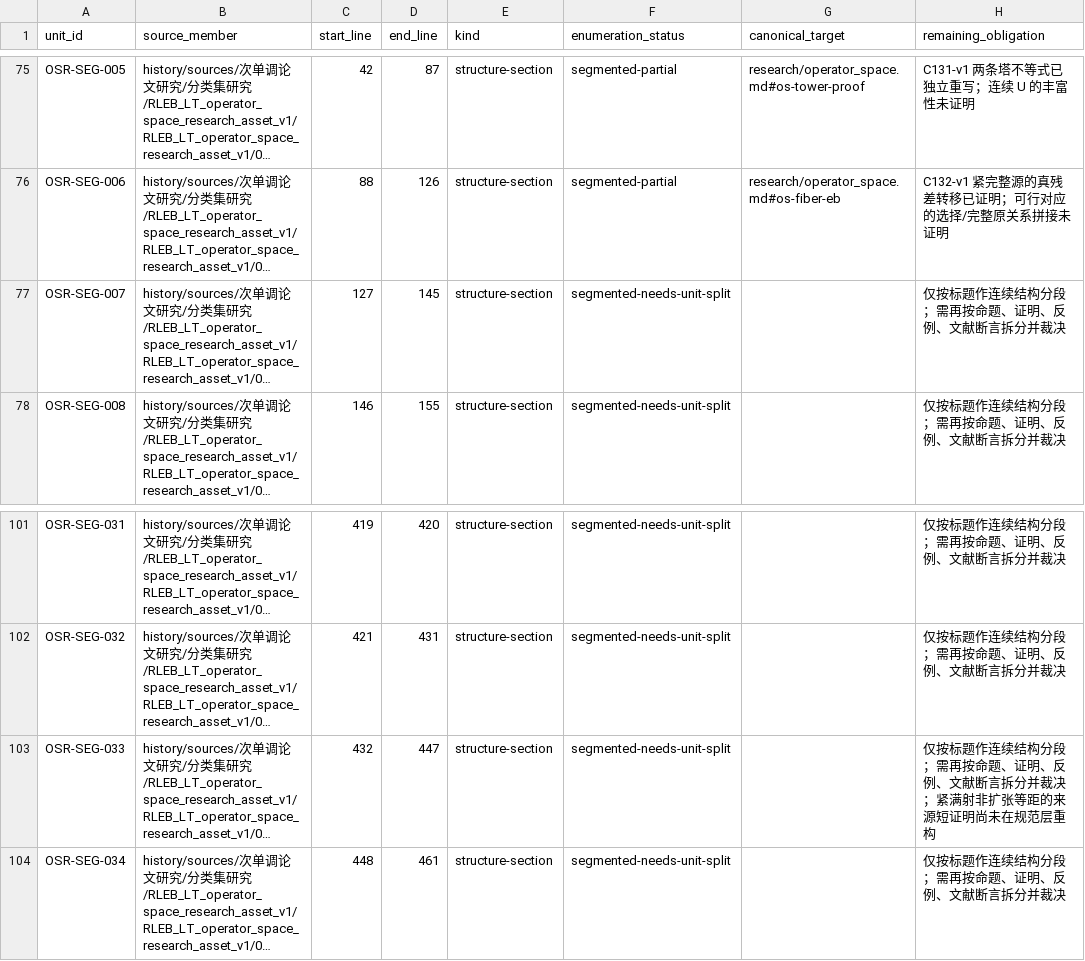
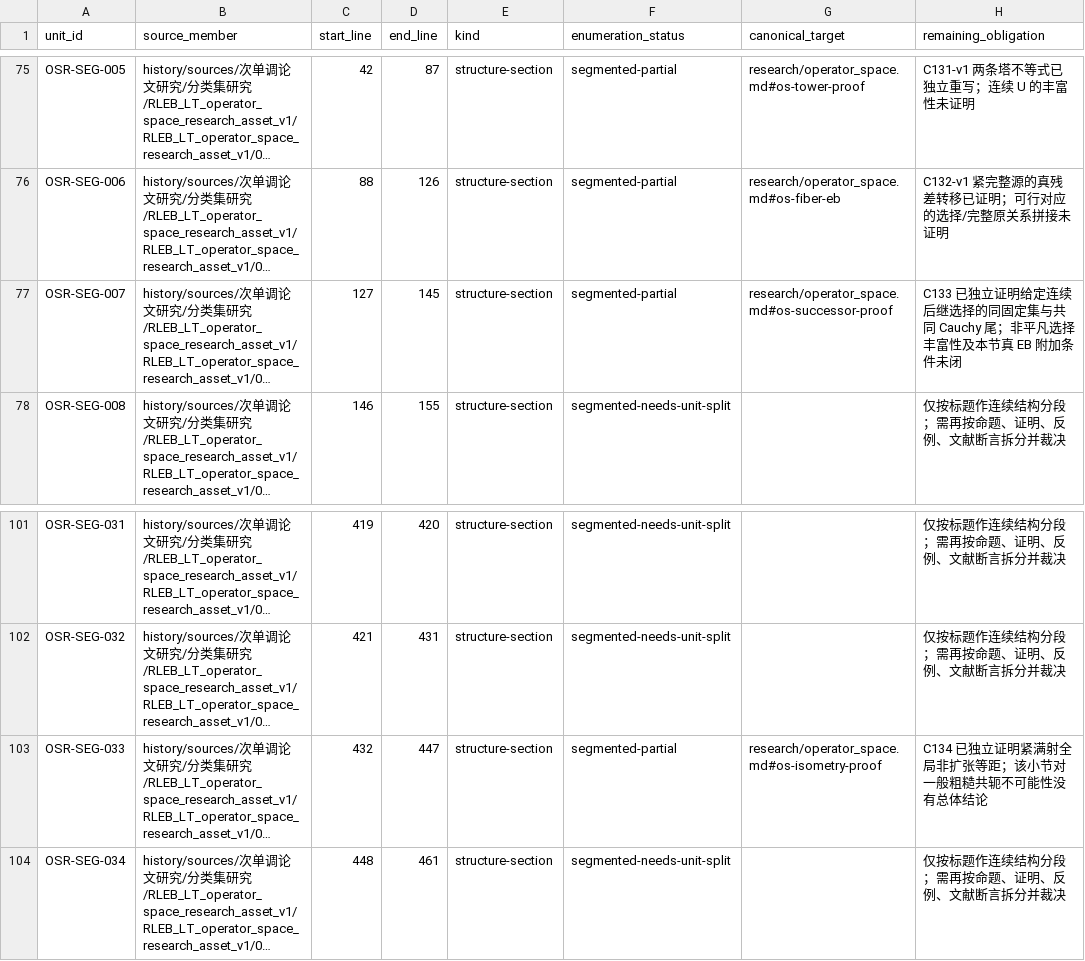
Before and after one commit to SOMEBODYJUN/ppa, a TSV file: research/audit/SEMANTIC_UNIT_SEED.tsv, drawn as a sheet; only a part is shown, gaps mark what is left out; long unchanged cells end in …; the diff names each change by its address in the sheet, - before the commit and + after, or states it on an @@ line.

```diff
--- a/research/audit/SEMANTIC_UNIT_SEED.tsv
+++ b/research/audit/SEMANTIC_UNIT_SEED.tsv
-F77 (enumeration_status): segmented-needs-unit-split
+F77 (enumeration_status): segmented-partial
-G77 (canonical_target): (empty)
+G77 (canonical_target): research/operator_space.md#os-successor-proof
-H77 (remaining_obligation): 仅按标题作连续结构分段；需再按命题、证明、反例、文献断言拆分并裁决
+H77 (remaining_obligation): C133 已独立证明给定连续后继选择的同固定集与共同 Cauchy 尾；非平凡选择丰富性及本节真 EB 附加条件未闭
-F103 (enumeration_status): segmented-needs-unit-split
+F103 (enumeration_status): segmented-partial
-G103 (canonical_target): (empty)
+G103 (canonical_target): research/operator_space.md#os-isometry-proof
-H103 (remaining_obligation): 仅按标题作连续结构分段；需再按命题、证明、反例、文献断言拆分并裁决；紧满射非扩张等距的来源短证明尚未在规范层重构
+H103 (remaining_obligation): C134 已独立证明紧满射全局非扩张等距；该小节对一般粗糙共轭不可能性没有总体结论
```
Also changed, not shown: research/audit/UNIT_DISPOSITIONS.tsv, 11 other files.
